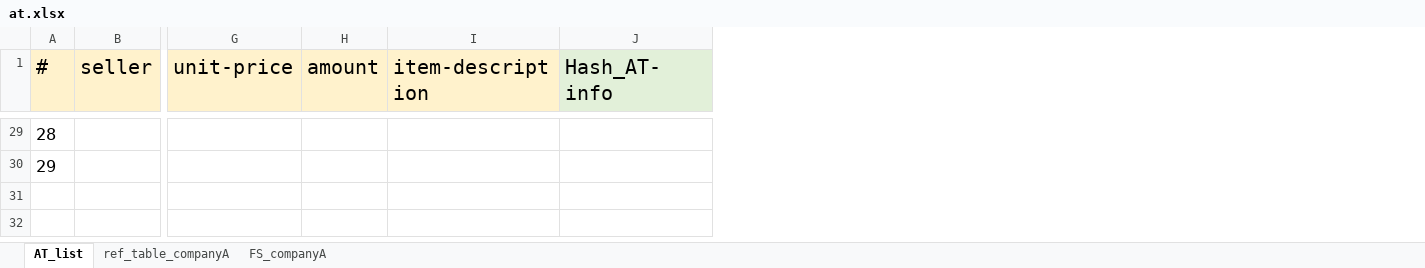
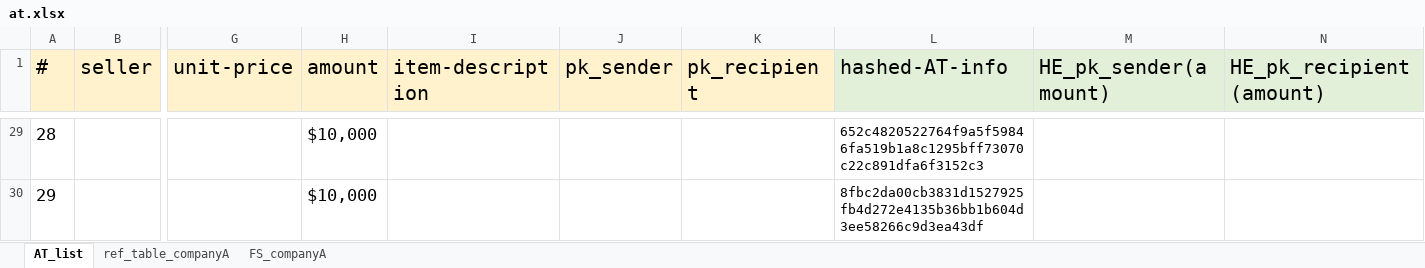
Before and after one commit to RayhungKao/a-blockchain-based-TEAIS, an Excel workbook: at.xlsx, sheet AT_list, drawn as a sheet; only a part is shown, gaps mark what is left out; values as stored, in another font and other column widths than the file's, no borders; removed rows and columns are numbered as before the commit, all else as after; the diff covers the shown part only; the diff names each change by its address in the sheet, - before the commit and + after, or states it on an @@ line.

```diff
--- a/at.xlsx (sheet AT_list)
+++ b/at.xlsx (sheet AT_list)
-column J (Hash_AT-info), empty
+column J (pk_sender), empty
+column K (pk_recipient), empty
+column L (hashed-AT-info), rows 29-30: 652c4820522764f9a5f59846fa519b1a8c1295bff73070c22c891dfa6f3152c3 | 8fbc2da00cb3831d1527925fb4d272e4135b36bb1b604d3ee58266c9d3ea43df
+column M (HE_pk_sender(amount)), empty
+column N (HE_pk_recipient(amount)), empty
-H29:H30 (amount): (empty)
+H29:H30 (amount): $10,000
```
Also changed, not shown: 26 edited cells elsewhere in this sheet, sheet ref_table_companyA, 5 other files.
